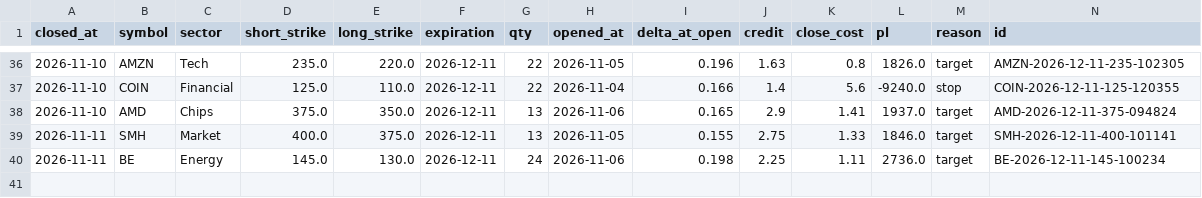
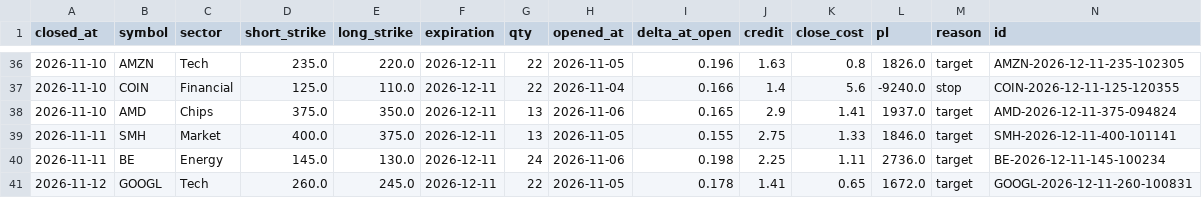
Before and after one commit to patrickobirmingham-eng/POB-CL-DT, a CSV file: spreads_trades.csv, drawn as a sheet; only a part is shown, gaps mark what is left out; rows hold the shown columns only; the diff names each change by its address in the sheet, - before the commit and + after, or states it on an @@ line.

```diff
--- a/spreads_trades.csv
+++ b/spreads_trades.csv
+row 41: 2026-11-12 | GOOGL | Tech | 260.0 | 245.0 | 2026-12-11 | 22 | 2026-11-05 | 0.178 | 1.41 | 0.65 | 1672.0 | target | GOOGL-2026-12-11-260-100831
```
Also changed, not shown: 3 other files.
